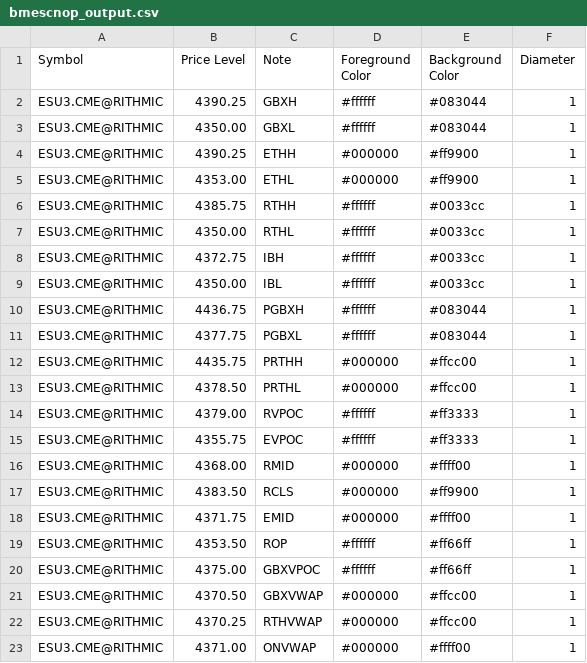
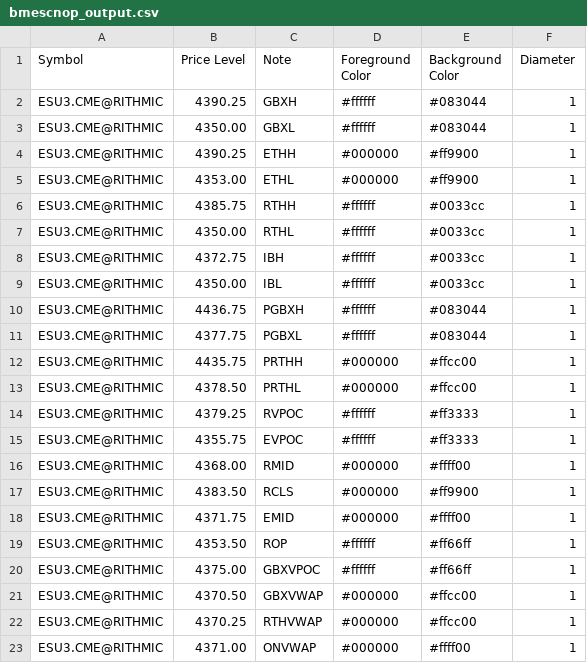
Before and after one commit to shasonline79/irt_levels, a CSV file: bmescnop_output.csv, drawn as a sheet.

Commit message:
autoupdate 2023-08-18-13:50:02

```diff
--- a/bmescnop_output.csv
+++ b/bmescnop_output.csv
@@ -13,3 +13,3 @@ ESU3.CME@RITHMIC,4435.75,PRTHH,#000000,#ffcc00,1
 ESU3.CME@RITHMIC,4378.50,PRTHL,#000000,#ffcc00,1
-ESU3.CME@RITHMIC,4379.00,RVPOC,#ffffff,#ff3333,1
+ESU3.CME@RITHMIC,4379.25,RVPOC,#ffffff,#ff3333,1
 ESU3.CME@RITHMIC,4355.75,EVPOC,#ffffff,#ff3333,1
```
